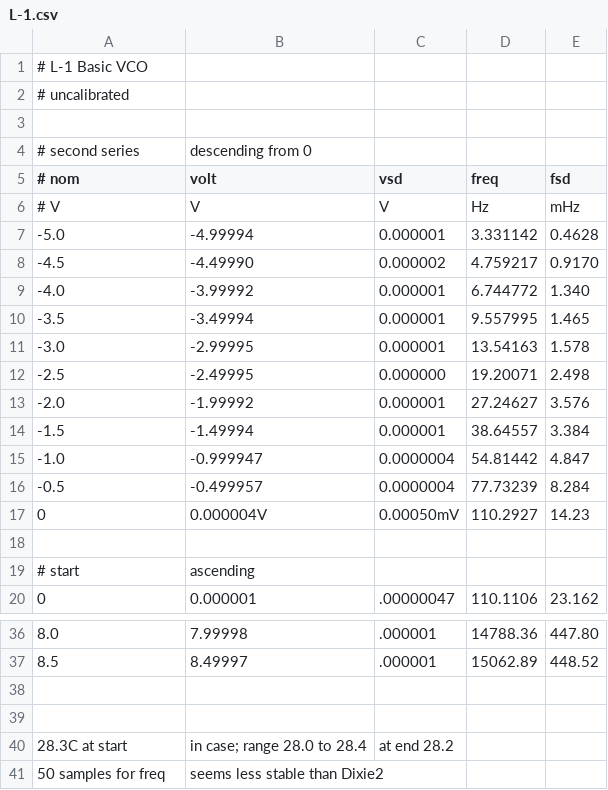
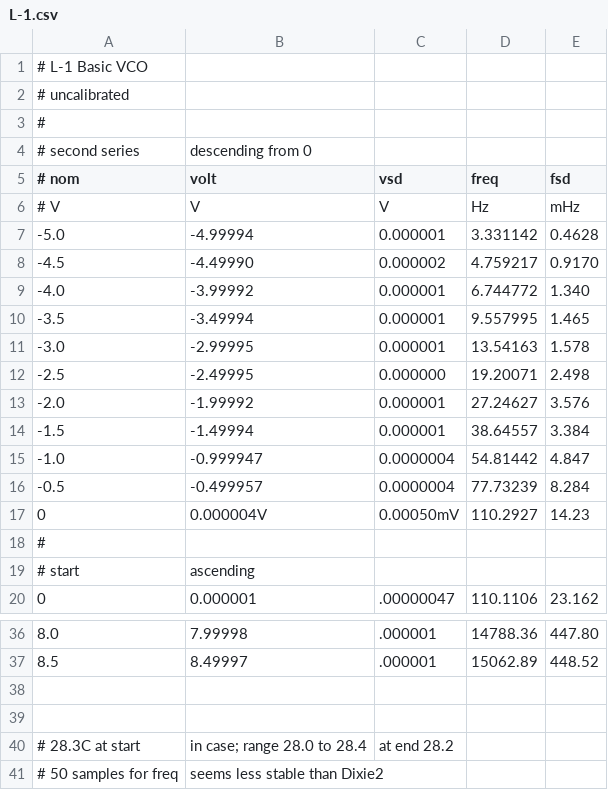
Before and after one commit to svgeesus/EuroMPE, a CSV file: data/oscillators/L-1.csv, drawn as a sheet; only a part is shown, gaps mark what is left out.

Commit message:
L-1 changes

```diff
--- a/data/oscillators/L-1.csv
+++ b/data/oscillators/L-1.csv
@@ -2,3 +2,3 @@
 # uncalibrated
-
+#
 # second series, descending from 0
@@ -17,3 +17,3 @@
 0,     0.000004V,  0.00050mV,   110.2927,   14.23
-
+#
 # start, ascending
@@ -39,3 +39,3 @@
 
-28.3C at start, in case; range 28.0 to 28.4, at end 28.2
-50 samples for freq, seems less stable than Dixie2
+# 28.3C at start, in case; range 28.0 to 28.4, at end 28.2
+# 50 samples for freq, seems less stable than Dixie2
```
